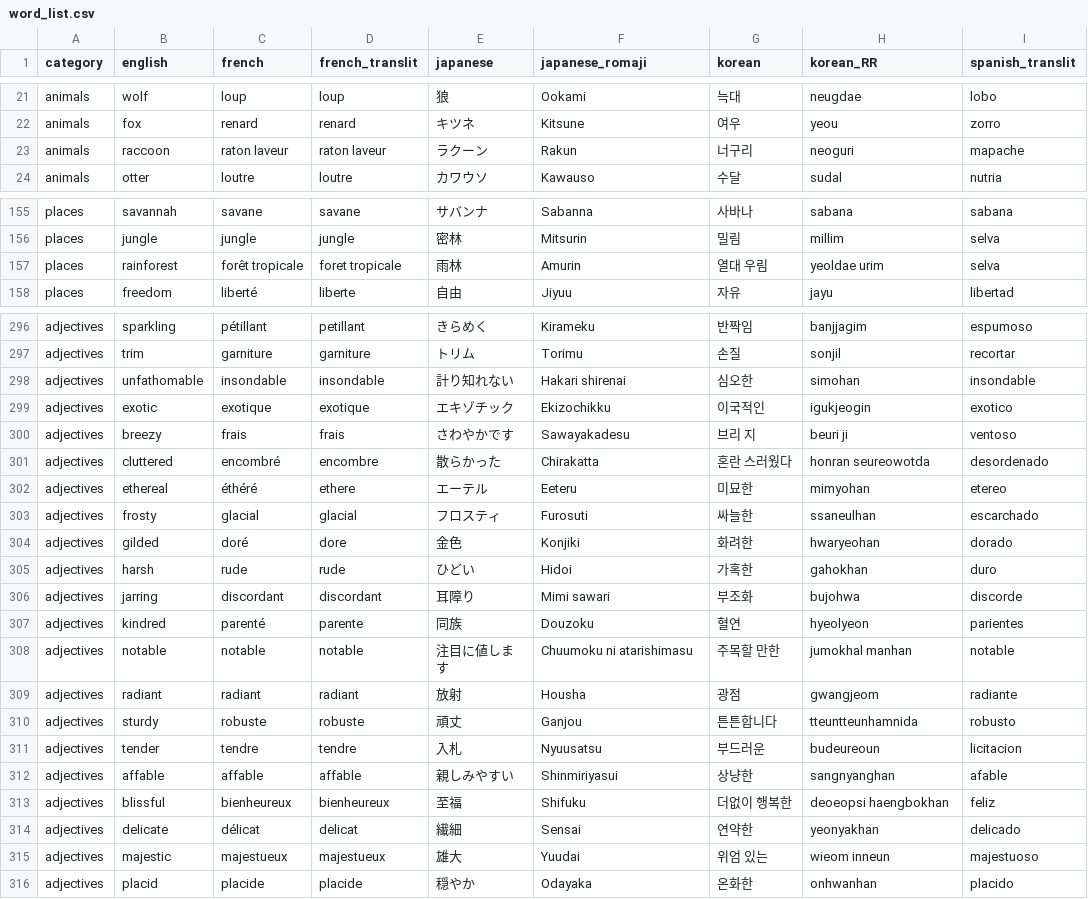
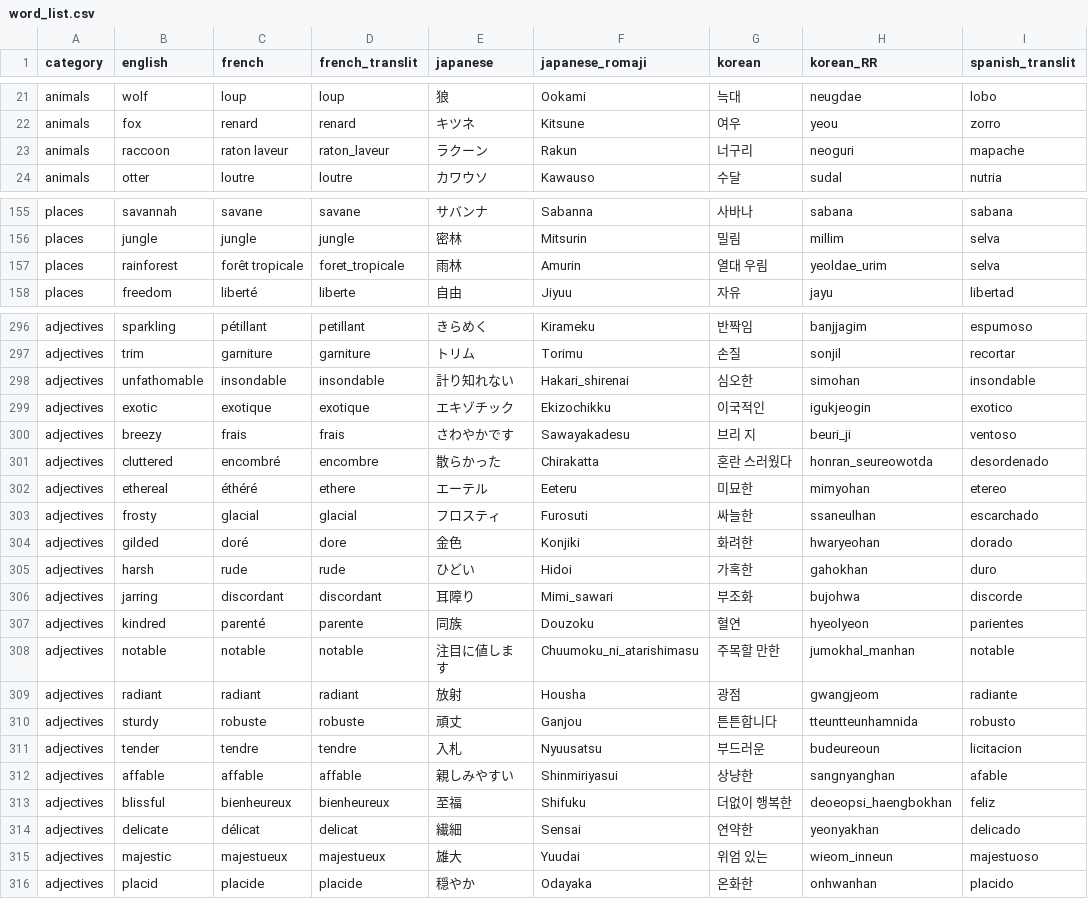
Before and after one commit to natsunoazarashi/salsa-multilingual-password-generator, a CSV file: word_list.csv, drawn as a sheet; only a part is shown, gaps mark what is left out; the diff covers the shown part only; the diff names each change by its address in the sheet, - before the commit and + after, or states it on an @@ line.

Commit message:
cleans spaces in transliterated words

```diff
--- a/word_list.csv
+++ b/word_list.csv
-D23 (french_translit): raton laveur
+D23 (french_translit): raton_laveur
-D157 (french_translit): foret tropicale
+D157 (french_translit): foret_tropicale
-H157 (korean_RR): yeoldae urim
+H157 (korean_RR): yeoldae_urim
-F298 (japanese_romaji): Hakari shirenai
+F298 (japanese_romaji): Hakari_shirenai
-H300 (korean_RR): beuri ji
+H300 (korean_RR): beuri_ji
-H301 (korean_RR): honran seureowotda
+H301 (korean_RR): honran_seureowotda
-F306 (japanese_romaji): Mimi sawari
+F306 (japanese_romaji): Mimi_sawari
-F308 (japanese_romaji): Chuumoku ni atarishimasu
+F308 (japanese_romaji): Chuumoku_ni_atarishimasu
-H308 (korean_RR): jumokhal manhan
+H308 (korean_RR): jumokhal_manhan
-H313 (korean_RR): deoeopsi haengbokhan
+H313 (korean_RR): deoeopsi_haengbokhan
-H315 (korean_RR): wieom inneun
+H315 (korean_RR): wieom_inneun
```
Also changed, not shown: 40 edited cells elsewhere in this file, 1 other file.
